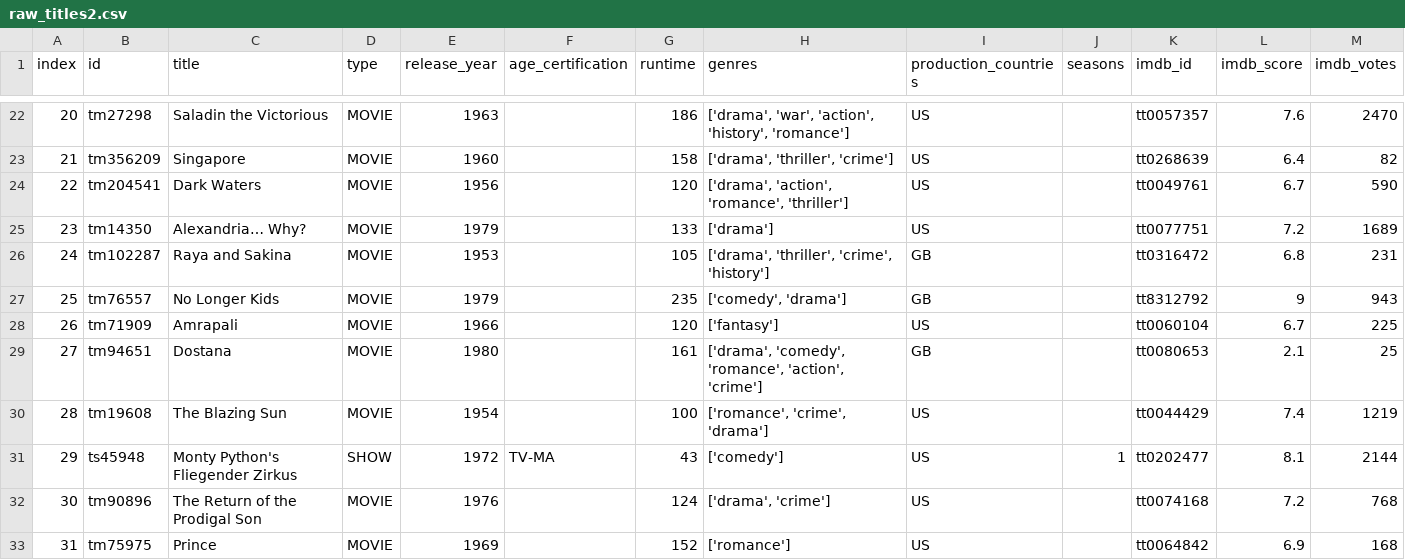
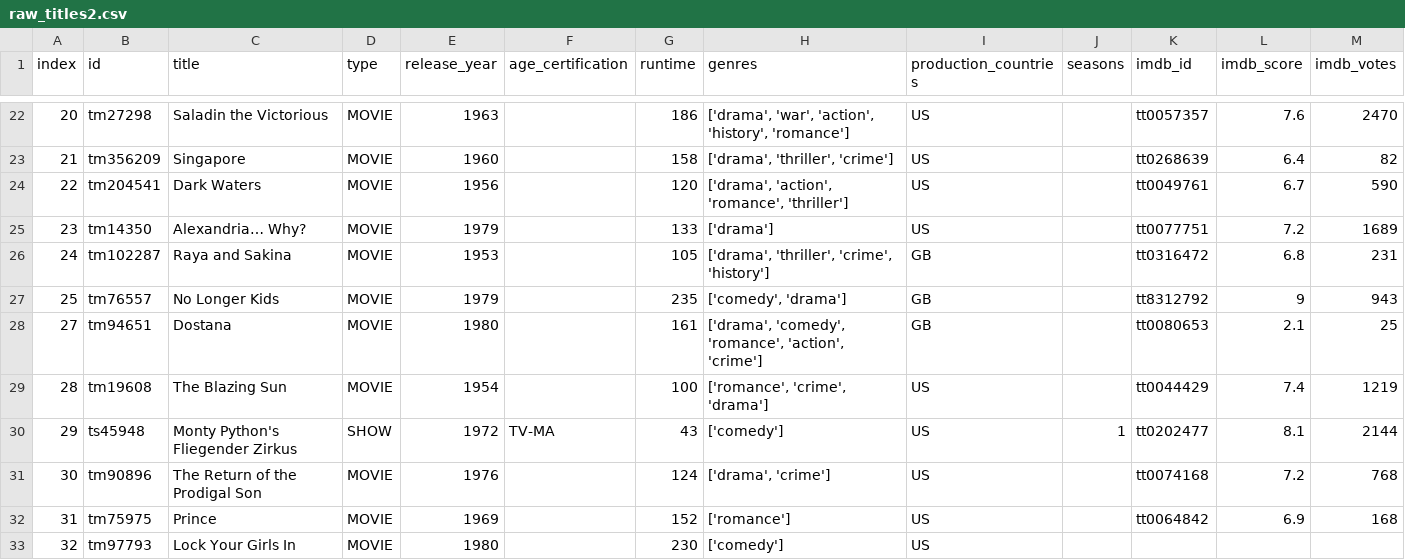
Before and after one commit to baisaeful/UAS, a CSV file: raw_titles2.csv, drawn as a sheet; only a part is shown, gaps mark what is left out; the shorter side is filled out with more unchanged rows.

Commit message:
Update raw_titles2.csv

```diff
--- a/raw_titles2.csv
+++ b/raw_titles2.csv
@@ -27,3 +27,2 @@ index,id,title,type,release_year,age_certification,runtime,genres,production_cou
 25,tm76557,No Longer Kids,MOVIE,1979,,235,"['comedy', 'drama']",GB,,tt8312792,9,943
-26,tm71909,Amrapali,MOVIE,1966,,120,['fantasy'],US,,tt0060104,6.7,225
 27,tm94651,Dostana,MOVIE,1980,,161,"['drama', 'comedy', 'romance', 'action', 'crime']",GB,,tt0080653,2.1,25
```
